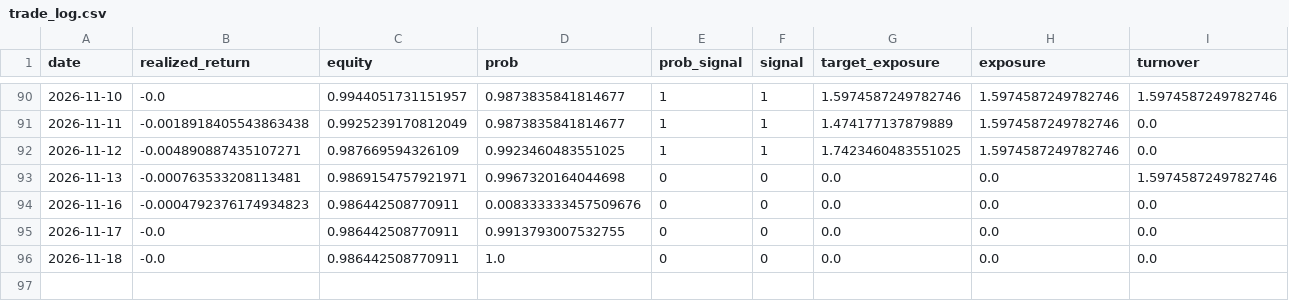
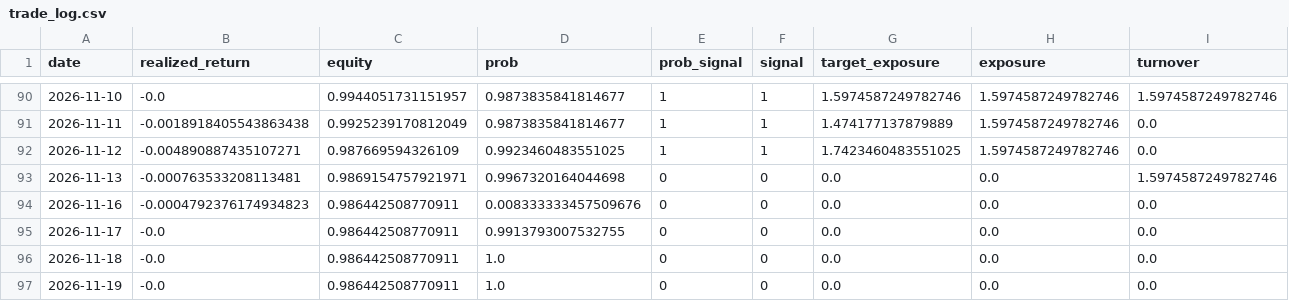
Before and after one commit to axt-22/fx-paper-trader2, a CSV file: docs/data/trade_log.csv, drawn as a sheet; only a part is shown, gaps mark what is left out; rows hold the shown columns only; the diff names each change by its address in the sheet, - before the commit and + after, or states it on an @@ line.

```diff
--- a/docs/data/trade_log.csv
+++ b/docs/data/trade_log.csv
+row 97: 2026-11-19 | -0.0 | 0.986442508770911 | 1.0 | 0 | 0 | 0.0 | 0.0 | 0.0
```
Also changed, not shown: 1 other file.
